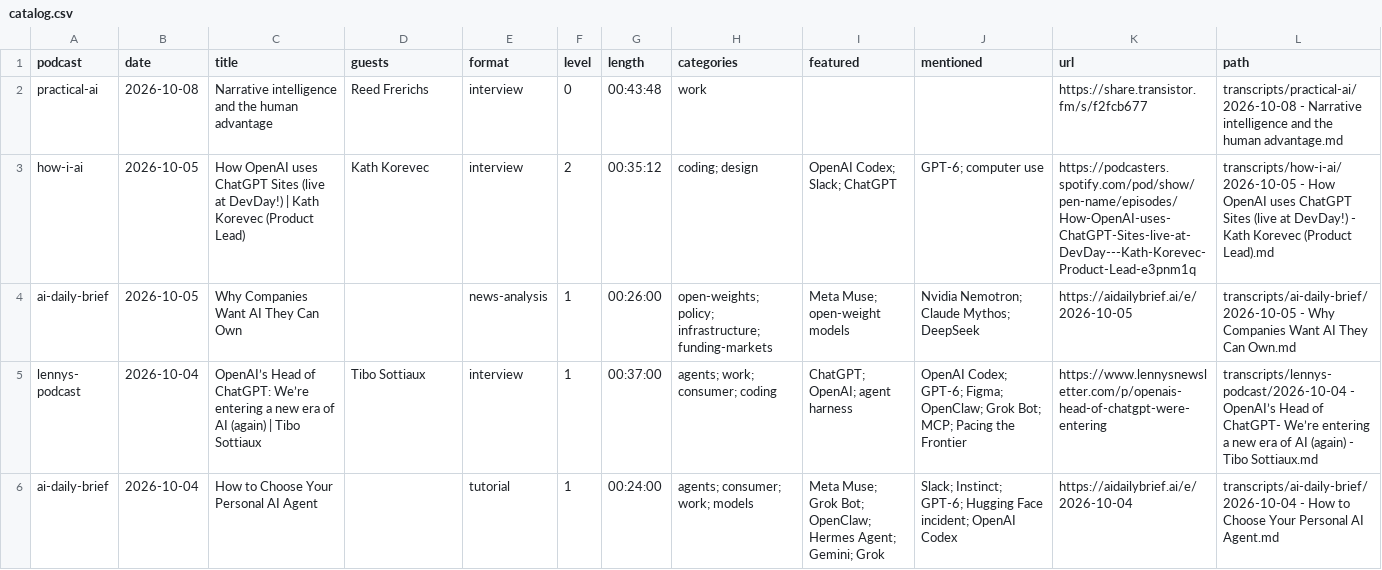
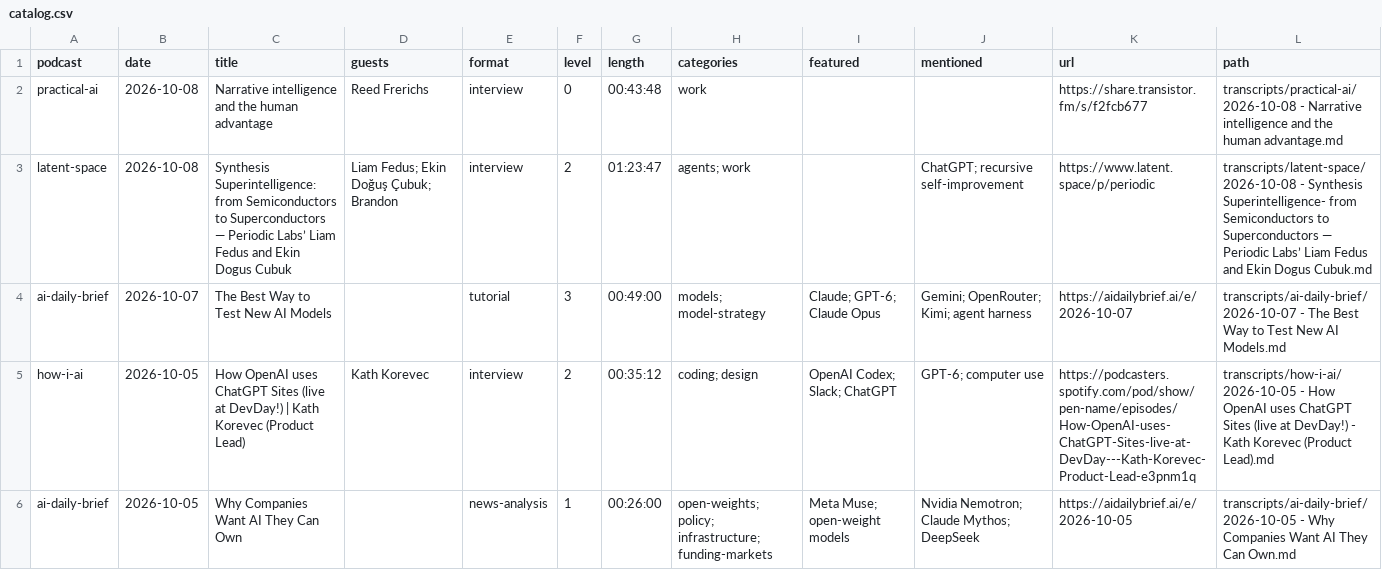
Before and after one commit to NikolasBM/PodScribe, a CSV file: catalog.csv, drawn as a sheet; only a part is shown; the shorter side is filled out with more unchanged rows; the diff names each change by its address in the sheet, - before the commit and + after, or states it on an @@ line.

```diff
--- a/catalog.csv
+++ b/catalog.csv
+row 3: latent-space | 2026-10-08 | Synthesis Superintelligence: from Semiconductors to Superconductors — Periodic Labs’ Liam Fedus and Ekin Dogus Cubuk | Liam Fedus; Ekin Doğuş Çubuk; Brandon | interview | 2 | 01:23:47 | agents; work |  | ChatGPT; recursive self-improvement | https://www.latent.space/p/periodic | transcripts/latent-space/2026-10-08 - Synthesis Superintelligence- from Semiconductors to Superconductors — Periodic Labs’ Liam Fedus and Ekin Dogus Cubuk.md
+row 4: ai-daily-brief | 2026-10-07 | The Best Way to Test New AI Models |  | tutorial | 3 | 00:49:00 | models; model-strategy | Claude; GPT-6; Claude Opus | Gemini; OpenRouter; Kimi; agent harness | https://aidailybrief.ai/e/2026-10-07 | transcripts/ai-daily-brief/2026-10-07 - The Best Way to Test New AI Models.md
```
Also changed, not shown: 3 other files.
